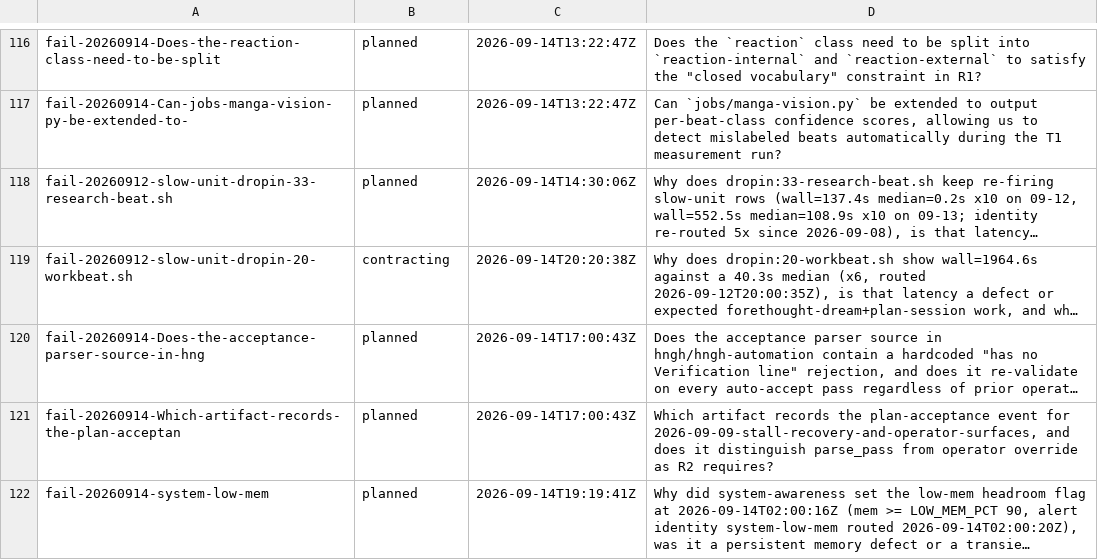
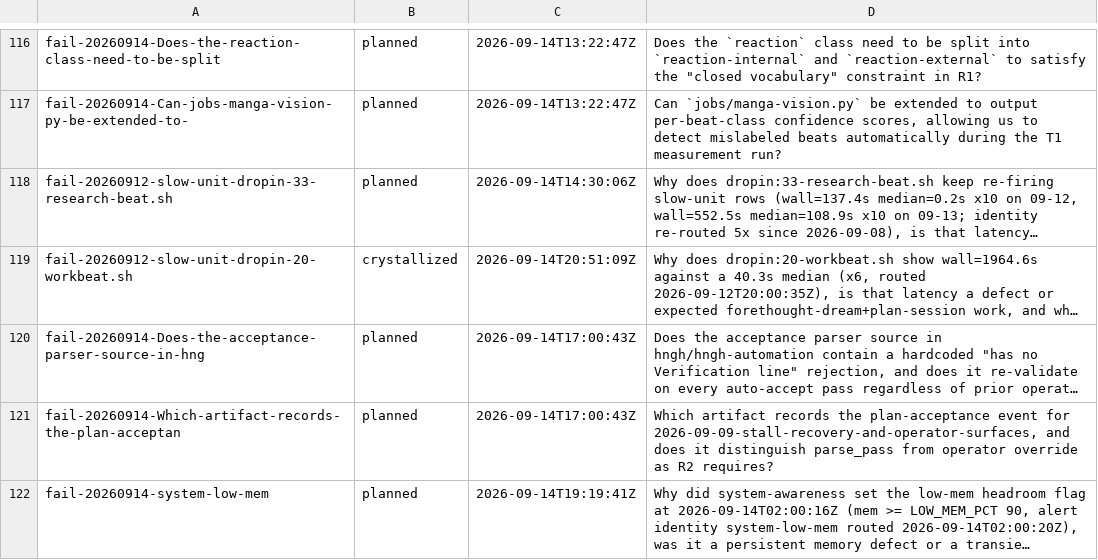
Before and after one commit to boundring/hngh, a TSV file: automation/research-lines.tsv, drawn as a sheet; only a part is shown, gaps mark what is left out; long unchanged cells end in …; the diff names each change by its address in the sheet, - before the commit and + after, or states it on an @@ line.

Commit message:
research: fail-20260912-slow-unit-dropin-20-workbeat.sh crystallized

```diff
--- a/automation/research-lines.tsv
+++ b/automation/research-lines.tsv
-B119: contracting
+B119: crystallized
-C119: 2026-09-14T20:20:38Z
+C119: 2026-09-14T20:51:09Z
```
Also changed, not shown: 1 other file.
